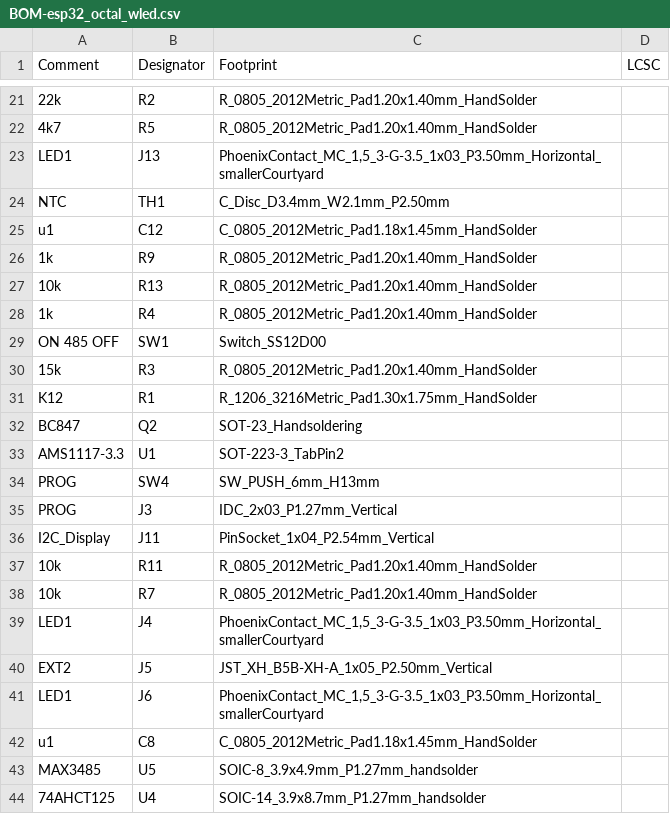
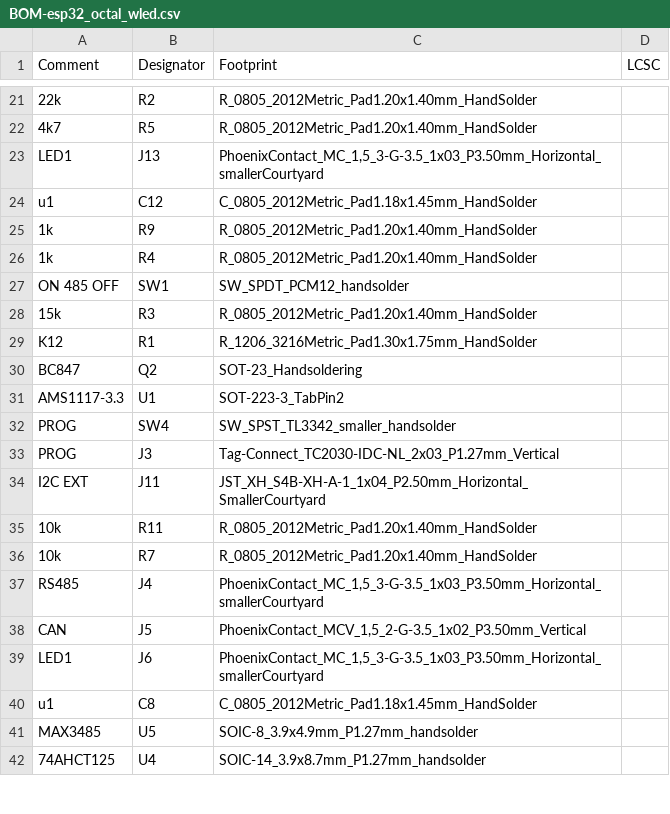
Before and after one commit to klaus-liebler/esp32_octal_wled, a CSV file: jlcpcb/production_files/BOM-esp32_octal_wled.csv, drawn as a sheet; only a part is shown, gaps mark what is left out; removed rows and columns are numbered as before the commit, all else as after; the diff covers the shown part only; the diff names each change by its address in the sheet, - before the commit and + after, or states it on an @@ line.

```diff
--- a/jlcpcb/production_files/BOM-esp32_octal_wled.csv
+++ b/jlcpcb/production_files/BOM-esp32_octal_wled.csv
-row 24: NTC | TH1 | C_Disc_D3.4mm_W2.1mm_P2.50mm
-row 27: 10k | R13 | R_0805_2012Metric_Pad1.20x1.40mm_HandSolder
-C27 (Footprint): Switch_SS12D00
+C27 (Footprint): SW_SPDT_PCM12_handsolder
-C32 (Footprint): SW_PUSH_6mm_H13mm
+C32 (Footprint): SW_SPST_TL3342_smaller_handsolder
-C33 (Footprint): IDC_2x03_P1.27mm_Vertical
+C33 (Footprint): Tag-Connect_TC2030-IDC-NL_2x03_P1.27mm_Vertical
-A34 (Comment): I2C_Display
+A34 (Comment): I2C EXT
-C34 (Footprint): PinSocket_1x04_P2.54mm_Vertical
+C34 (Footprint): JST_XH_S4B-XH-A-1_1x04_P2.50mm_Horizontal_SmallerCourtyard
-A37 (Comment): LED1
+A37 (Comment): RS485
-A38 (Comment): EXT2
+A38 (Comment): CAN
-C38 (Footprint): JST_XH_B5B-XH-A_1x05_P2.50mm_Vertical
+C38 (Footprint): PhoenixContact_MCV_1,5_2-G-3.5_1x02_P3.50mm_Vertical
```
Also changed, not shown: 18 added rows and 1 edited cell elsewhere in this file, jlcpcb/production_files/CPL-esp32_octal_wled.csv, 32 other files.
